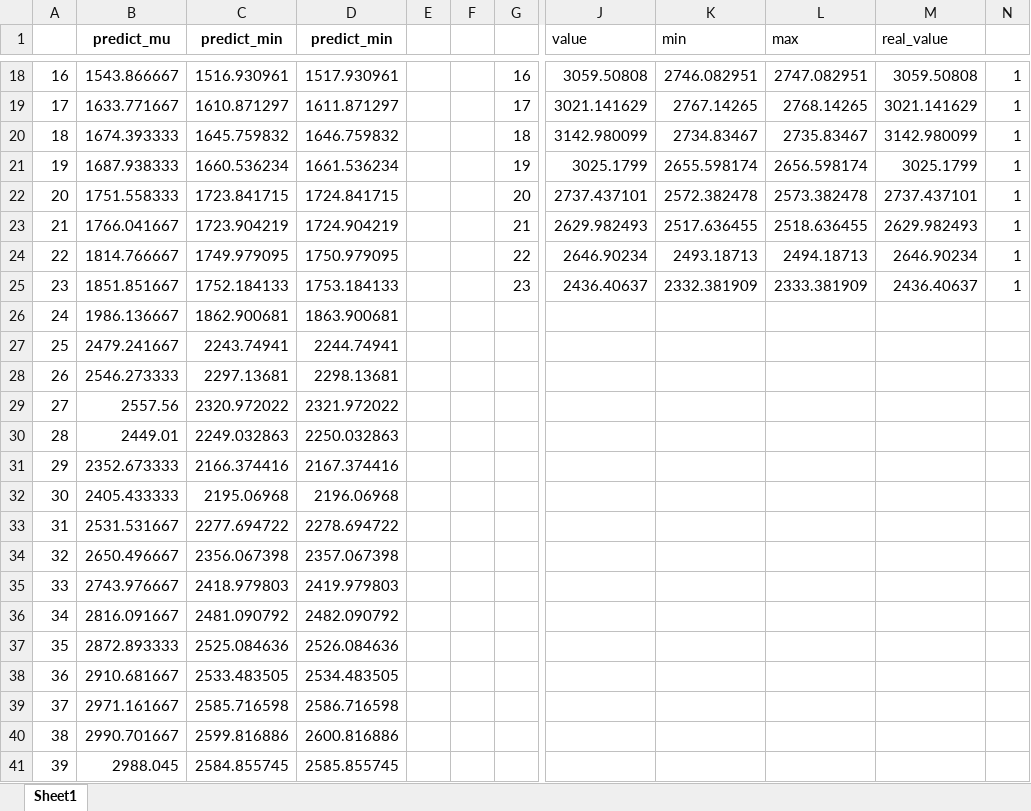
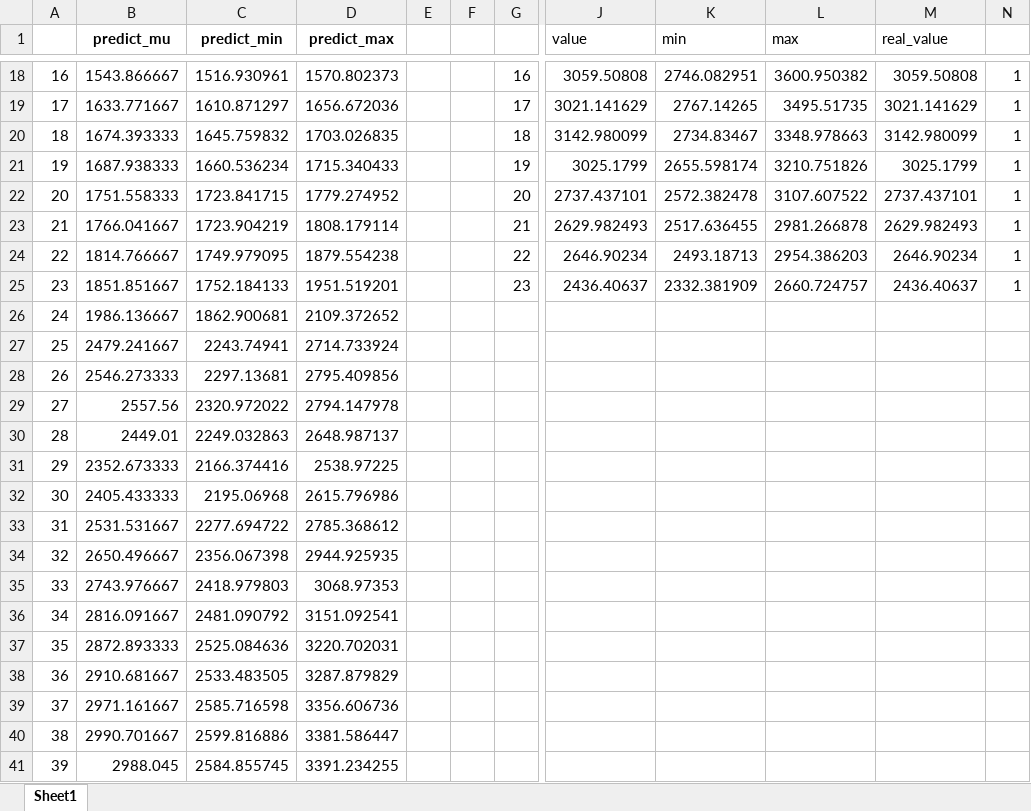
Before and after one commit to YuenHin/DRLmicrogrid, an Excel workbook: Data/uncertainty/load_e.xlsx, sheet Sheet1, drawn as a sheet; only a part is shown, gaps mark what is left out; values as stored, in another font and other column widths than the file's, no borders; the diff covers the shown part only; the diff names each change by its address in the sheet, - before the commit and + after, or states it on an @@ line.

```diff
--- a/Data/uncertainty/load_e.xlsx (sheet Sheet1)
+++ b/Data/uncertainty/load_e.xlsx (sheet Sheet1)
-D1: predict_min
+D1: predict_max
-D18 (predict_max): 1517.930961
+D18 (predict_max): 1570.802373
-L18 (max): 2747.082951
+L18 (max): 3600.950382
-D19 (predict_max): 1611.871297
+D19 (predict_max): 1656.672036
-L19 (max): 2768.14265
+L19 (max): 3495.51735
-D20 (predict_max): 1646.759832
+D20 (predict_max): 1703.026835
-L20 (max): 2735.83467
+L20 (max): 3348.978663
-D21 (predict_max): 1661.536234
+D21 (predict_max): 1715.340433
-L21 (max): 2656.598174
+L21 (max): 3210.751826
-D22 (predict_max): 1724.841715
+D22 (predict_max): 1779.274952
-L22 (max): 2573.382478
+L22 (max): 3107.607522
-D23 (predict_max): 1724.904219
+D23 (predict_max): 1808.179114
-L23 (max): 2518.636455
+L23 (max): 2981.266878
-D24 (predict_max): 1750.979095
+D24 (predict_max): 1879.554238
-L24 (max): 2494.18713
+L24 (max): 2954.386203
-D25 (predict_max): 1753.184133
+D25 (predict_max): 1951.519201
-L25 (max): 2333.381909
+L25 (max): 2660.724757
-D26 (predict_max): 1863.900681
+D26 (predict_max): 2109.372652
-D27 (predict_max): 2244.74941
+D27 (predict_max): 2714.733924
-D28 (predict_max): 2298.13681
+D28 (predict_max): 2795.409856
-D29 (predict_max): 2321.972022
+D29 (predict_max): 2794.147978
-D30 (predict_max): 2250.032863
+D30 (predict_max): 2648.987137
-D31 (predict_max): 2167.374416
+D31 (predict_max): 2538.97225
-D32 (predict_max): 2196.06968
+D32 (predict_max): 2615.796986
-D33 (predict_max): 2278.694722
+D33 (predict_max): 2785.368612
-D34 (predict_max): 2357.067398
+D34 (predict_max): 2944.925935
-D35 (predict_max): 2419.979803
+D35 (predict_max): 3068.97353
-D36 (predict_max): 2482.090792
+D36 (predict_max): 3151.092541
-D37 (predict_max): 2526.084636
+D37 (predict_max): 3220.702031
-D38 (predict_max): 2534.483505
+D38 (predict_max): 3287.879829
-D39 (predict_max): 2586.716598
+D39 (predict_max): 3356.606736
-D40 (predict_max): 2600.816886
+D40 (predict_max): 3381.586447
-D41 (predict_max): 2585.855745
+D41 (predict_max): 3391.234255
```
Also changed, not shown: 88 edited cells elsewhere in this sheet, Data/Result/zzy_test_defeat_c.xlsx, Model_zzy/results_milp.xlsx, 13 other files.
